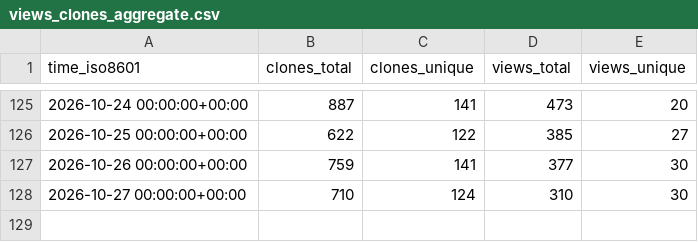
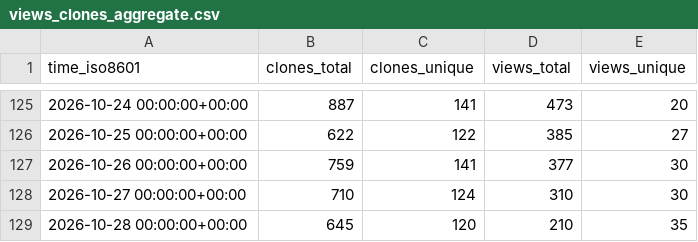
Before and after one commit to costajohnt/dex, a CSV file: exmergo/dex/ghrs-data/views_clones_aggregate.csv, drawn as a sheet; only a part is shown, gaps mark what is left out; the diff names each change by its address in the sheet, - before the commit and + after, or states it on an @@ line.

```diff
--- a/exmergo/dex/ghrs-data/views_clones_aggregate.csv
+++ b/exmergo/dex/ghrs-data/views_clones_aggregate.csv
+row 129: 2026-10-28 00:00:00+00:00 | 645 | 120 | 210 | 35
```
Also changed, not shown: 1 other file.
